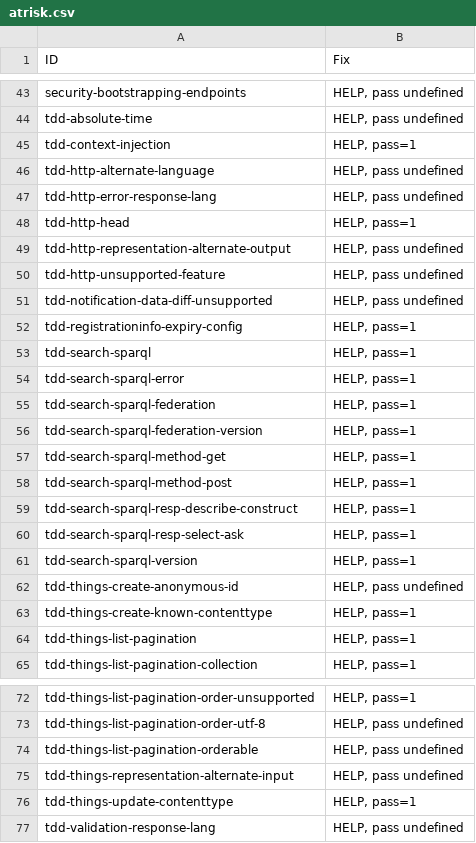
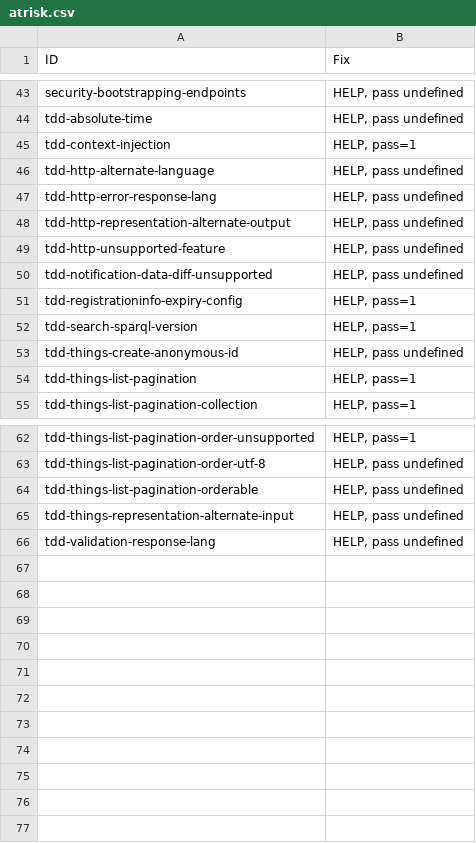
Before and after one commit to w3c/wot-discovery, a CSV file: testing/atrisk.csv, drawn as a sheet; only a part is shown, gaps mark what is left out; the diff names each change by its address in the sheet, - before the commit and + after, or states it on an @@ line.

```diff
--- a/testing/atrisk.csv
+++ b/testing/atrisk.csv
-row 48: tdd-http-head | HELP, pass=1
-row 53: tdd-search-sparql | HELP, pass=1
-row 54: tdd-search-sparql-error | HELP, pass=1
-row 55: tdd-search-sparql-federation | HELP, pass=1
-row 56: tdd-search-sparql-federation-version | HELP, pass=1
-row 57: tdd-search-sparql-method-get | HELP, pass=1
-row 58: tdd-search-sparql-method-post | HELP, pass=1
-row 59: tdd-search-sparql-resp-describe-construct | HELP, pass=1
-row 60: tdd-search-sparql-resp-select-ask | HELP, pass=1
-row 63: tdd-things-create-known-contenttype | HELP, pass=1
-row 76: tdd-things-update-contenttype | HELP, pass=1
```
Also changed, not shown: testing/inputs/atrisk.csv, testing/inputs/results/wothive.csv, 2 other files.
